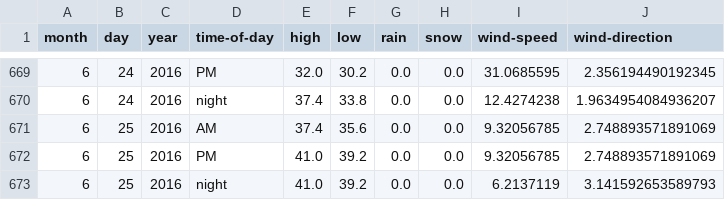
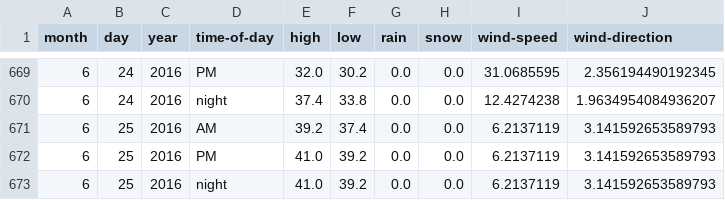
Before and after one commit to psathyrella/weatherhistory, a CSV file: mtwx/Dragontail-Peak-2694.csv, drawn as a sheet; only a part is shown, gaps mark what is left out.

```diff
--- a/mtwx/Dragontail-Peak-2694.csv
+++ b/mtwx/Dragontail-Peak-2694.csv
@@ -670,4 +670,4 @@ month,day,year,time-of-day,high,low,rain,snow,wind-speed,wind-direction
 6,24,2016,night,37.4,33.8,0.0,0.0,12.4274238,1.9634954084936207
-6,25,2016,AM,37.4,35.6,0.0,0.0,9.32056785,2.748893571891069
-6,25,2016,PM,41.0,39.2,0.0,0.0,9.32056785,2.748893571891069
+6,25,2016,AM,39.2,37.4,0.0,0.0,6.2137119,3.141592653589793
+6,25,2016,PM,41.0,39.2,0.0,0.0,6.2137119,3.141592653589793
 6,25,2016,night,41.0,39.2,0.0,0.0,6.2137119,3.141592653589793
```
Also changed, not shown: mtwx/Devils-Thumb-2767.csv, mtwx/Mount-Baker-1500.csv, 18 other files.
